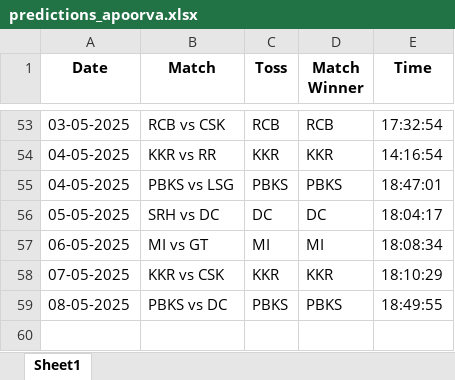
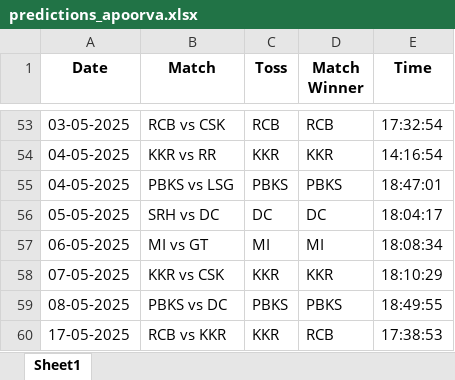
Before and after one commit to krshnavij/IPL_2025, an Excel workbook: predictions_apoorva.xlsx, sheet Sheet1, drawn as a sheet; only a part is shown, gaps mark what is left out; values as stored, in another font and other column widths than the file's, no borders; the diff names each change by its address in the sheet, - before the commit and + after, or states it on an @@ line.

Commit message:
Update user predictions

```diff
--- a/predictions_apoorva.xlsx (sheet Sheet1)
+++ b/predictions_apoorva.xlsx (sheet Sheet1)
+row 60: 17-05-2025 | RCB vs KKR | KKR | RCB | 17:38:53
```
